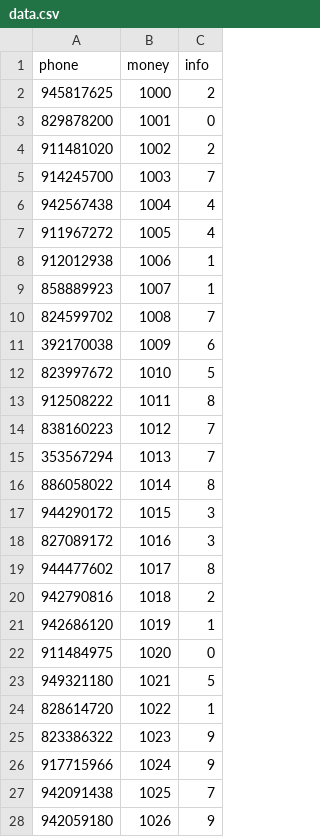
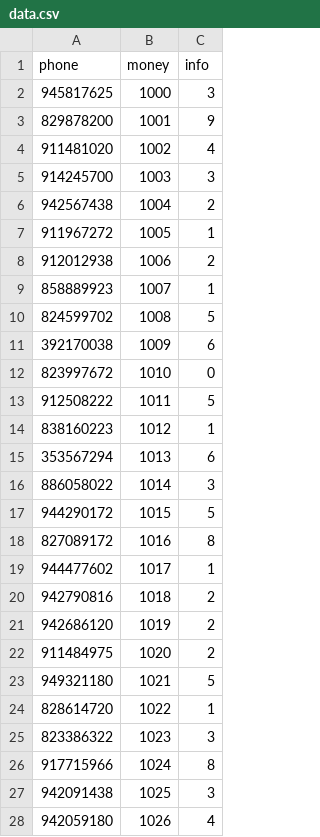
Before and after one commit to barbarian23/fourth_crawl, a CSV file: server/data/data.csv, drawn as a sheet; only a part is shown; the diff covers the shown part only.

Commit message:
Update verifyNumberPhone

```diff
--- a/server/data/data.csv
+++ b/server/data/data.csv
@@ -1,28 +1,28 @@
 phone,money,info
-945817625,1000,2
-829878200,1001,0
-911481020,1002,2
-914245700,1003,7
-942567438,1004,4
-911967272,1005,4
-912012938,1006,1
+945817625,1000,3
+829878200,1001,9
+911481020,1002,4
+914245700,1003,3
+942567438,1004,2
+911967272,1005,1
+912012938,1006,2
 858889923,1007,1
-824599702,1008,7
+824599702,1008,5
 392170038,1009,6
-823997672,1010,5
-912508222,1011,8
-838160223,1012,7
-353567294,1013,7
-886058022,1014,8
-944290172,1015,3
-827089172,1016,3
-944477602,1017,8
+823997672,1010,0
+912508222,1011,5
+838160223,1012,1
+353567294,1013,6
+886058022,1014,3
+944290172,1015,5
+827089172,1016,8
+944477602,1017,1
 942790816,1018,2
-942686120,1019,1
-911484975,1020,0
+942686120,1019,2
+911484975,1020,2
 949321180,1021,5
 828614720,1022,1
-823386322,1023,9
-917715966,1024,9
-942091438,1025,7
-942059180,1026,9
+823386322,1023,3
+917715966,1024,8
+942091438,1025,3
+942059180,1026,4
```
Also changed, not shown: 22 edited cells elsewhere in this file, 2 other files.
